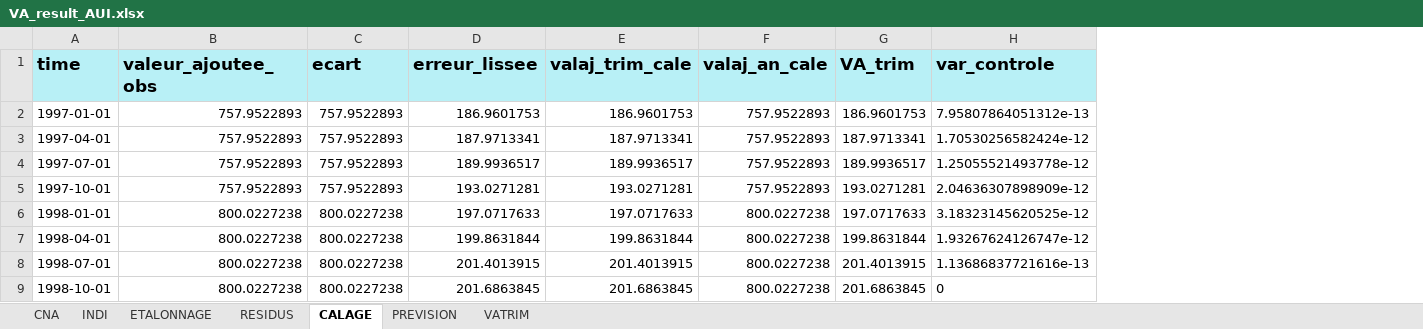
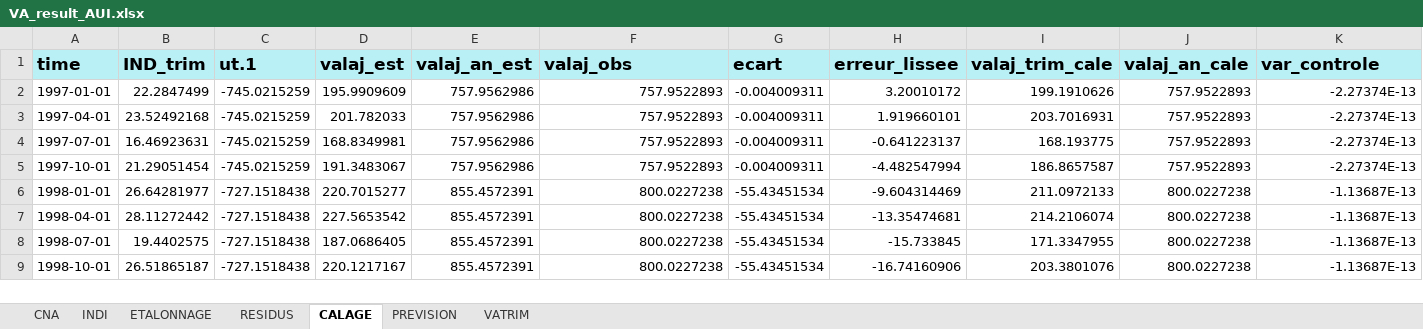
Before and after one commit to luckymaxtser/Compte_trim, an Excel workbook: VA_result_AUI.xlsx, sheet CALAGE, drawn as a sheet; only a part is shown; values as stored, in another font and other column widths than the file's, no borders; removed rows and columns are numbered as before the commit, all else as after; the diff covers the shown part only; the diff names each change by its address in the sheet, - before the commit and + after, or states it on an @@ line.

```diff
--- a/VA_result_AUI.xlsx (sheet CALAGE)
+++ b/VA_result_AUI.xlsx (sheet CALAGE)
+column B (IND_trim), rows 2-9: 22.2847499 | 23.52492168 | 16.46923631 | 21.29051454 | 26.64281977 | 28.11272442 | 19.4402575 | 26.51865187
+column C (ut.1), rows 2-9: -745.0215259 | -745.0215259 | -745.0215259 | -745.0215259 | -727.1518438 | -727.1518438 | -727.1518438 | -727.1518438
+column D (valaj_est), rows 2-9: 195.9909609 | 201.782033 | 168.8349981 | 191.3483067 | 220.7015277 | 227.5653542 | 187.0686405 | 220.1217167
+column E (valaj_an_est), rows 2-9: 757.9562986 | 757.9562986 | 757.9562986 | 757.9562986 | 855.4572391 | 855.4572391 | 855.4572391 | 855.4572391
-column G (VA_trim), rows 2-9: 186.9601753 | 187.9713341 | 189.9936517 | 193.0271281 | 197.0717633 | 199.8631844 | 201.4013915 | 201.6863845
-F1: valeur_ajoutee_obs
+F1: valaj_obs
-G2:G5 (ecart): 757.9522893
+G2:G5 (ecart): -0.004009311
-H2 (erreur_lissee): 186.9601753
+H2 (erreur_lissee): 3.20010172
-I2 (valaj_trim_cale): 186.9601753
+I2 (valaj_trim_cale): 199.1910626
-K2 (var_controle): 7.95807864051312e-13
+K2 (var_controle): -2.27374E-13
-H3 (erreur_lissee): 187.9713341
+H3 (erreur_lissee): 1.919660101
-I3 (valaj_trim_cale): 187.9713341
+I3 (valaj_trim_cale): 203.7016931
-K3 (var_controle): 1.70530256582424e-12
+K3 (var_controle): -2.27374E-13
-H4 (erreur_lissee): 189.9936517
+H4 (erreur_lissee): -0.641223137
-I4 (valaj_trim_cale): 189.9936517
+I4 (valaj_trim_cale): 168.193775
-K4 (var_controle): 1.25055521493778e-12
+K4 (var_controle): -2.27374E-13
-H5 (erreur_lissee): 193.0271281
+H5 (erreur_lissee): -4.482547994
-I5 (valaj_trim_cale): 193.0271281
+I5 (valaj_trim_cale): 186.8657587
-K5 (var_controle): 2.04636307898909e-12
+K5 (var_controle): -2.27374E-13
-G6:G9 (ecart): 800.0227238
+G6:G9 (ecart): -55.43451534
-H6 (erreur_lissee): 197.0717633
+H6 (erreur_lissee): -9.604314469
-I6 (valaj_trim_cale): 197.0717633
+I6 (valaj_trim_cale): 211.0972133
-K6 (var_controle): 3.18323145620525e-12
+K6 (var_controle): -1.13687E-13
-H7 (erreur_lissee): 199.8631844
+H7 (erreur_lissee): -13.35474681
-I7 (valaj_trim_cale): 199.8631844
+I7 (valaj_trim_cale): 214.2106074
-K7 (var_controle): 1.93267624126747e-12
+K7 (var_controle): -1.13687E-13
-H8 (erreur_lissee): 201.4013915
+H8 (erreur_lissee): -15.733845
-I8 (valaj_trim_cale): 201.4013915
+I8 (valaj_trim_cale): 171.3347955
-K8 (var_controle): 1.13686837721616e-13
+K8 (var_controle): -1.13687E-13
-H9 (erreur_lissee): 201.6863845
+H9 (erreur_lissee): -16.74160906
-I9 (valaj_trim_cale): 201.6863845
+I9 (valaj_trim_cale): 203.3801076
-K9 (var_controle): 0
+K9 (var_controle): -1.13687E-13
```
Also changed, not shown: 352 edited cells elsewhere in this sheet, sheet INDI, sheet ETALONNAGE, sheet VATRIM, sheet RESIDUS, sheet CNA, sheet PREVISION.
